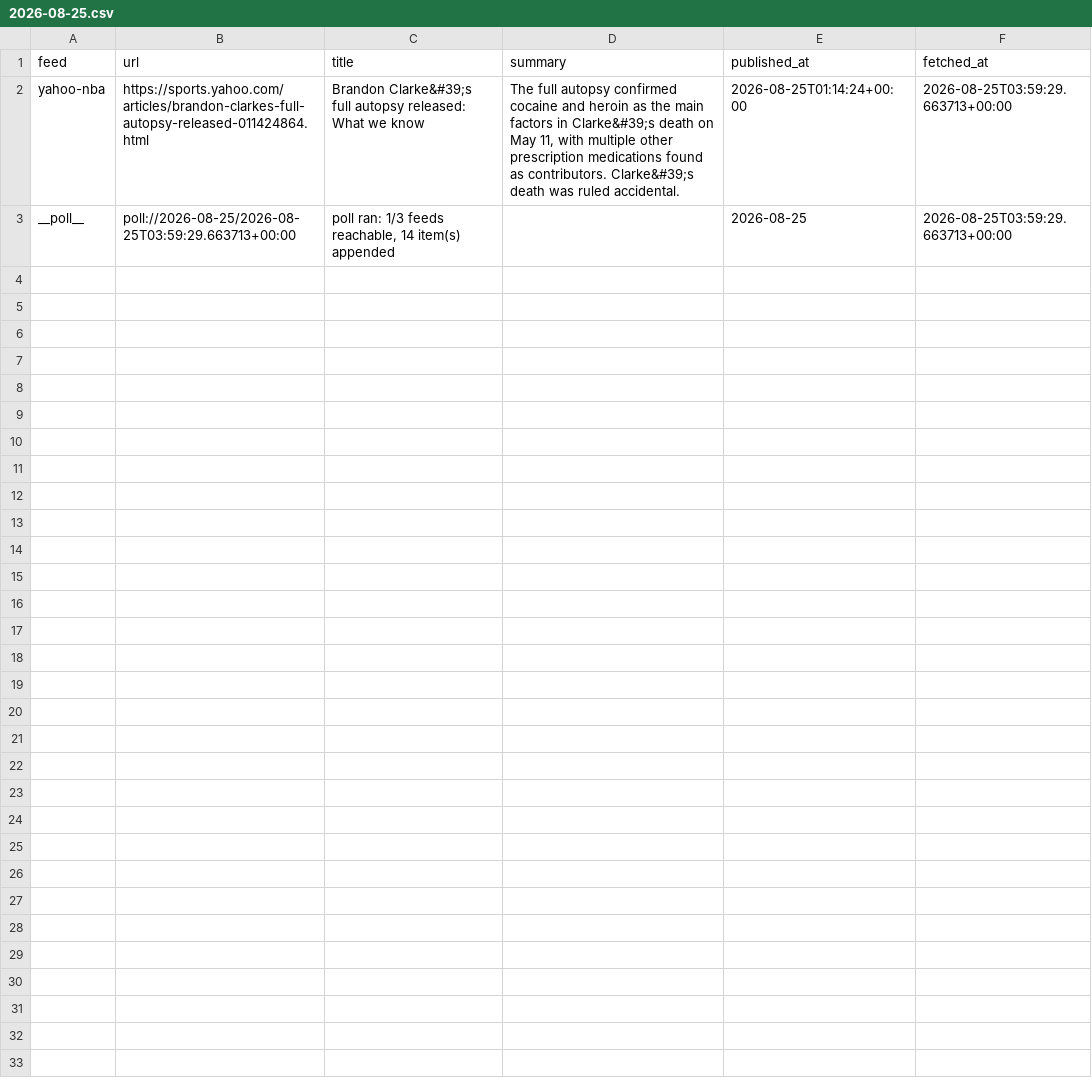
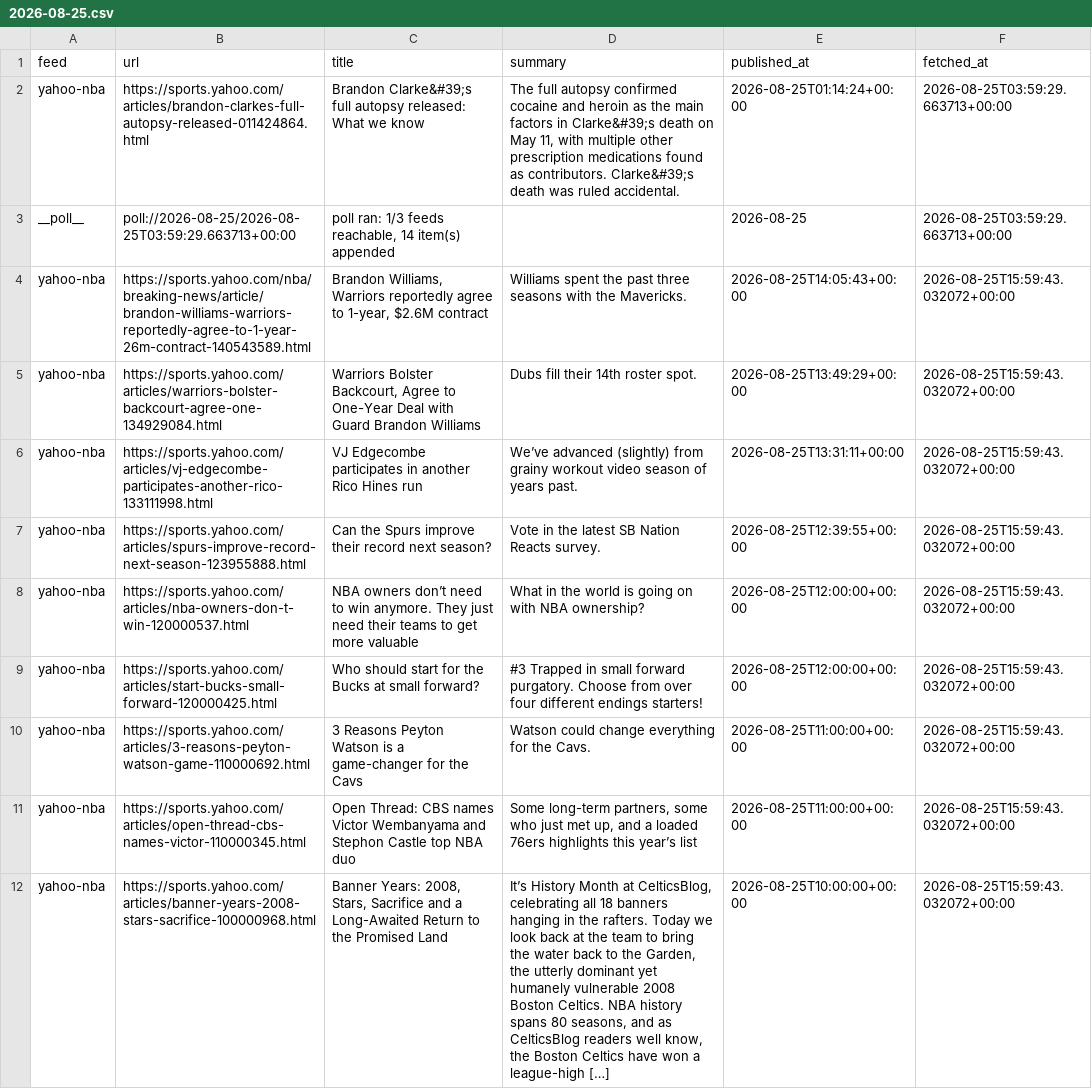
Before and after one commit to calvingtf/Mico-NBA, a CSV file: archive/rss/2026-08-25.csv, drawn as a sheet; only a part is shown; the diff covers the shown part only; the diff names each change by its address in the sheet, - before the commit and + after, or states it on an @@ line.

```diff
--- a/archive/rss/2026-08-25.csv
+++ b/archive/rss/2026-08-25.csv
+row 4: yahoo-nba | https://sports.yahoo.com/nba/breaking-news/article/brandon-williams-warriors-reportedly-agree-to-1-year-26m-contract-140543589.html | Brandon Williams, Warriors reportedly agree to 1-year, $2.6M contract | Williams spent the past three seasons with the Mavericks. | 2026-08-25T14:05:43+00:00 | 2026-08-25T15:59:43.032072+00:00
+row 5: yahoo-nba | https://sports.yahoo.com/articles/warriors-bolster-backcourt-agree-one-134929084.html | Warriors Bolster Backcourt, Agree to One-Year Deal with Guard Brandon Williams | Dubs fill their 14th roster spot. | 2026-08-25T13:49:29+00:00 | 2026-08-25T15:59:43.032072+00:00
+row 6: yahoo-nba | https://sports.yahoo.com/articles/vj-edgecombe-participates-another-rico-133111998.html | VJ Edgecombe participates in another Rico Hines run | We’ve advanced (slightly) from grainy workout video season of years past. | 2026-08-25T13:31:11+00:00 | 2026-08-25T15:59:43.032072+00:00
+row 7: yahoo-nba | https://sports.yahoo.com/articles/spurs-improve-record-next-season-123955888.html | Can the Spurs improve their record next season? | Vote in the latest SB Nation Reacts survey. | 2026-08-25T12:39:55+00:00 | 2026-08-25T15:59:43.032072+00:00
+row 8: yahoo-nba | https://sports.yahoo.com/articles/nba-owners-don-t-win-120000537.html | NBA owners don’t need to win anymore. They just need their teams to get more valuable | What in the world is going on with NBA ownership? | 2026-08-25T12:00:00+00:00 | 2026-08-25T15:59:43.032072+00:00
+row 9: yahoo-nba | https://sports.yahoo.com/articles/start-bucks-small-forward-120000425.html | Who should start for the Bucks at small forward? | #3 Trapped in small forward purgatory. Choose from over four different endings starters! | 2026-08-25T12:00:00+00:00 | 2026-08-25T15:59:43.032072+00:00
+row 10: yahoo-nba | https://sports.yahoo.com/articles/3-reasons-peyton-watson-game-110000692.html | 3 Reasons Peyton Watson is a game-changer for the Cavs | Watson could change everything for the Cavs. | 2026-08-25T11:00:00+00:00 | 2026-08-25T15:59:43.032072+00:00
+row 11: yahoo-nba | https://sports.yahoo.com/articles/open-thread-cbs-names-victor-110000345.html | Open Thread: CBS names Victor Wembanyama and Stephon Castle top NBA duo | Some long-term partners, some who just met up, and a loaded 76ers highlights this year’s list | 2026-08-25T11:00:00+00:00 | 2026-08-25T15:59:43.032072+00:00
+row 12: yahoo-nba | https://sports.yahoo.com/articles/banner-years-2008-stars-sacrifice-100000968.html | Banner Years: 2008, Stars, Sacrifice and a Long-Awaited Return to the Promised Land | It’s History Month at CelticsBlog, celebrating all 18 banners hanging in the rafters. Today we look back at the team to bring the water back to the Garden, the utterly dominant yet humanely vulnerable 2008 Boston Celtics. NBA history spans 80 seasons, and as CelticsBlog readers well know, the Boston Celtics have won a league-high […] | 2026-08-25T10:00:00+00:00 | 2026-08-25T15:59:43.032072+00:00
```
Also changed, not shown: 9 added rows elsewhere in this file.
